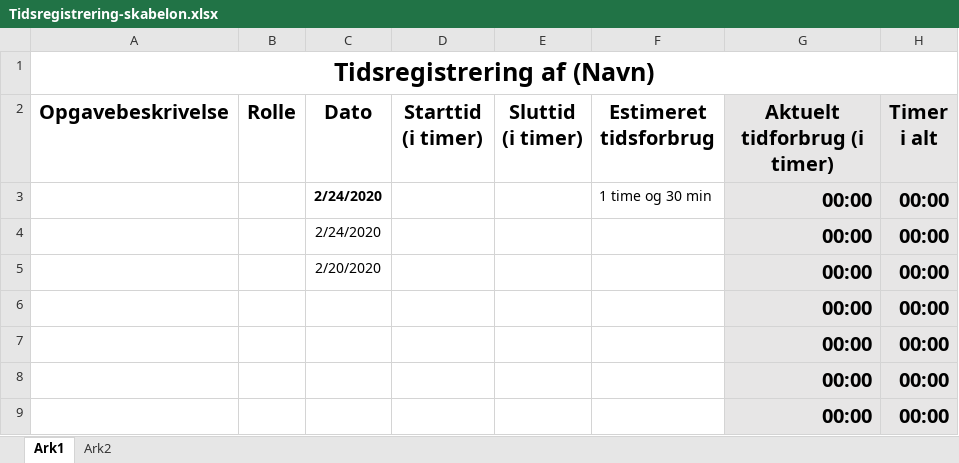
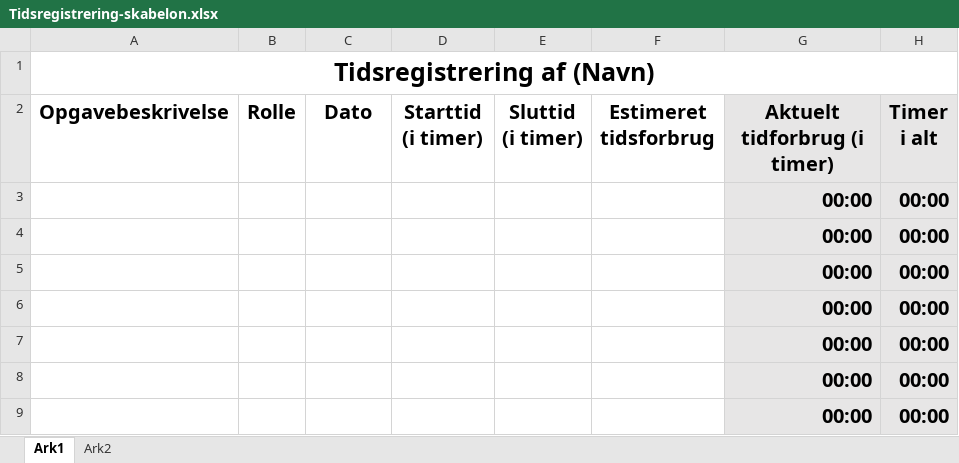
Before and after one commit to zealand-andp/HoeKulator, an Excel workbook: 08 Project Management/Tidsregistrering/Tidsregistrering-skabelon.xlsx, sheet Ark1, drawn as a sheet; only a part is shown; values as stored, in another font and other column widths than the file's, no borders; charts and pictures not drawn; the diff names each change by its address in the sheet, - before the commit and + after, or states it on an @@ line.

Commit message:
uploade den seneste udgave

```diff
--- a/08 Project Management/Tidsregistrering/Tidsregistrering-skabelon.xlsx (sheet Ark1)
+++ b/08 Project Management/Tidsregistrering/Tidsregistrering-skabelon.xlsx (sheet Ark1)
-C3:C4 (Dato): 2/24/2020
+C3:C4 (Dato): (empty)
-F3 (Estimeret tidsforbrug): 1 time og 30 min
+F3 (Estimeret tidsforbrug): (empty)
-C5 (Dato): 2/20/2020
+C5 (Dato): (empty)
```
